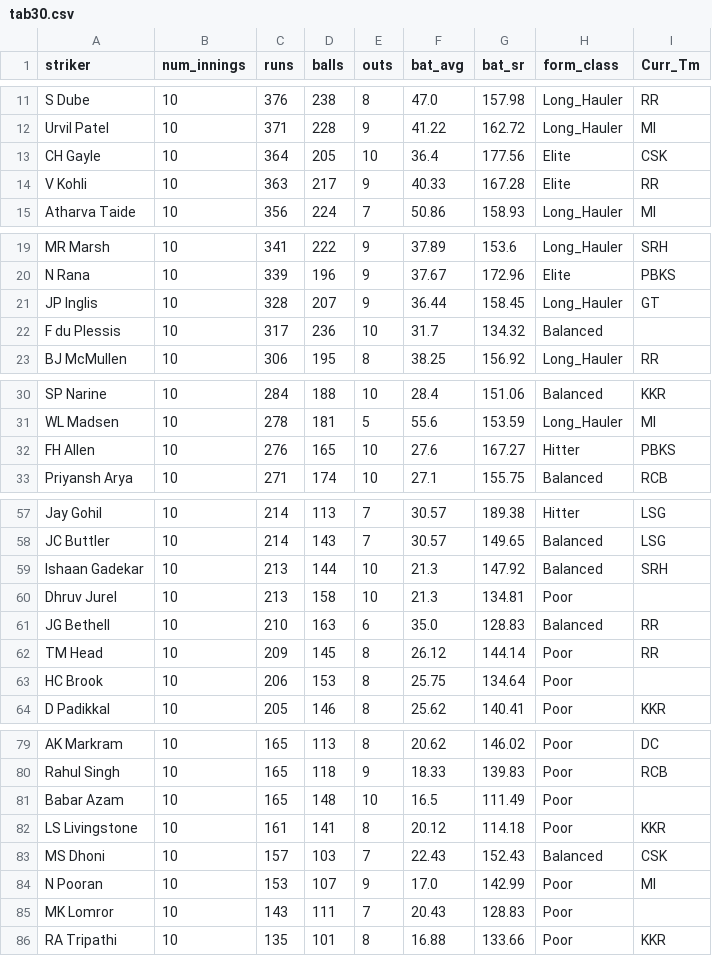
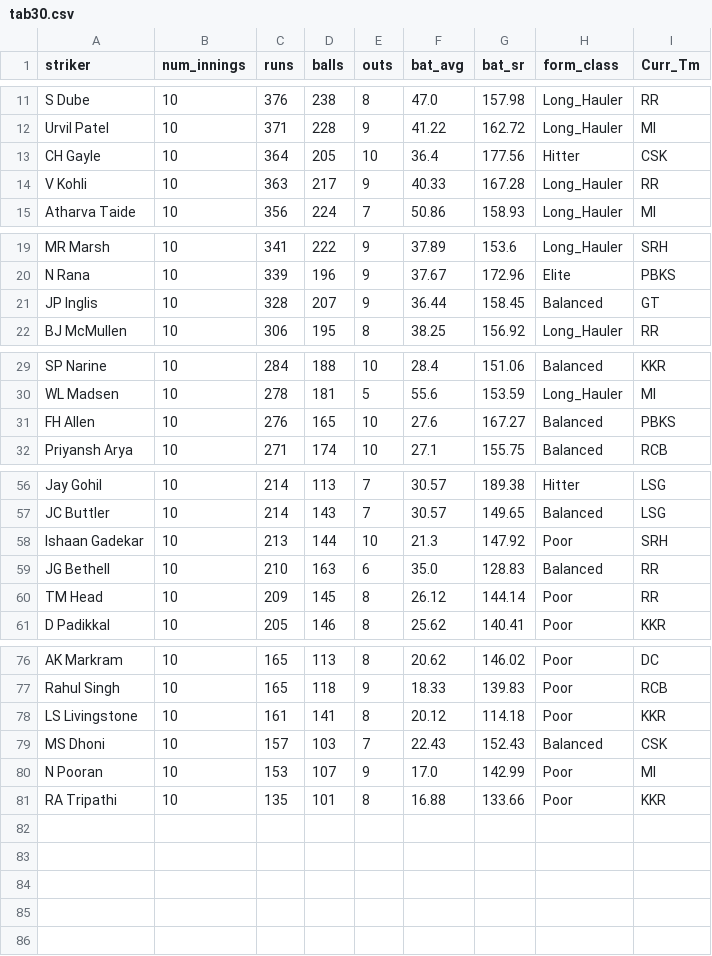
Before and after one commit to RoumyaDas/SPL, a CSV file: SPL/data/special_stats/tab30.csv, drawn as a sheet; only a part is shown, gaps mark what is left out; the diff covers the shown part only.

```diff
--- a/SPL/data/special_stats/tab30.csv
+++ b/SPL/data/special_stats/tab30.csv
@@ -12,4 +12,4 @@ S Dube,10,376,238,8,47.0,157.98,Long_Hauler,RR
 Urvil Patel,10,371,228,9,41.22,162.72,Long_Hauler,MI
-CH Gayle,10,364,205,10,36.4,177.56,Elite,CSK
-V Kohli,10,363,217,9,40.33,167.28,Elite,RR
+CH Gayle,10,364,205,10,36.4,177.56,Hitter,CSK
+V Kohli,10,363,217,9,40.33,167.28,Long_Hauler,RR
 Atharva Taide,10,356,224,7,50.86,158.93,Long_Hauler,MI
@@ -20,4 +20,3 @@ MR Marsh,10,341,222,9,37.89,153.6,Long_Hauler,SRH
 N Rana,10,339,196,9,37.67,172.96,Elite,PBKS
-JP Inglis,10,328,207,9,36.44,158.45,Long_Hauler,GT
-F du Plessis,10,317,236,10,31.7,134.32,Balanced,
+JP Inglis,10,328,207,9,36.44,158.45,Balanced,GT
 BJ McMullen,10,306,195,8,38.25,156.92,Long_Hauler,RR
@@ -31,3 +30,3 @@ SP Narine,10,284,188,10,28.4,151.06,Balanced,KKR
 WL Madsen,10,278,181,5,55.6,153.59,Long_Hauler,MI
-FH Allen,10,276,165,10,27.6,167.27,Hitter,PBKS
+FH Allen,10,276,165,10,27.6,167.27,Balanced,PBKS
 Priyansh Arya,10,271,174,10,27.1,155.75,Balanced,RCB
@@ -58,7 +57,5 @@ Jay Gohil,10,214,113,7,30.57,189.38,Hitter,LSG
 JC Buttler,10,214,143,7,30.57,149.65,Balanced,LSG
-Ishaan Gadekar,10,213,144,10,21.3,147.92,Balanced,SRH
-Dhruv Jurel,10,213,158,10,21.3,134.81,Poor,
+Ishaan Gadekar,10,213,144,10,21.3,147.92,Poor,SRH
 JG Bethell,10,210,163,6,35.0,128.83,Balanced,RR
 TM Head,10,209,145,8,26.12,144.14,Poor,RR
-HC Brook,10,206,153,8,25.75,134.64,Poor,
 D Padikkal,10,205,146,8,25.62,140.41,Poor,KKR
@@ -80,3 +77,2 @@ AK Markram,10,165,113,8,20.62,146.02,Poor,DC
 Rahul Singh,10,165,118,9,18.33,139.83,Poor,RCB
-Babar Azam,10,165,148,10,16.5,111.49,Poor,
 LS Livingstone,10,161,141,8,20.12,114.18,Poor,KKR
@@ -84,3 +80,2 @@ MS Dhoni,10,157,103,7,22.43,152.43,Balanced,CSK
 N Pooran,10,153,107,9,17.0,142.99,Poor,MI
-MK Lomror,10,143,111,7,20.43,128.83,Poor,
 RA Tripathi,10,135,101,8,16.88,133.66,Poor,KKR
```
Also changed, not shown: 1 edited cell elsewhere in this file, SPL/data/special_stats/tab12.csv, SPL/data/special_stats/tab13.csv, 3 other files.
